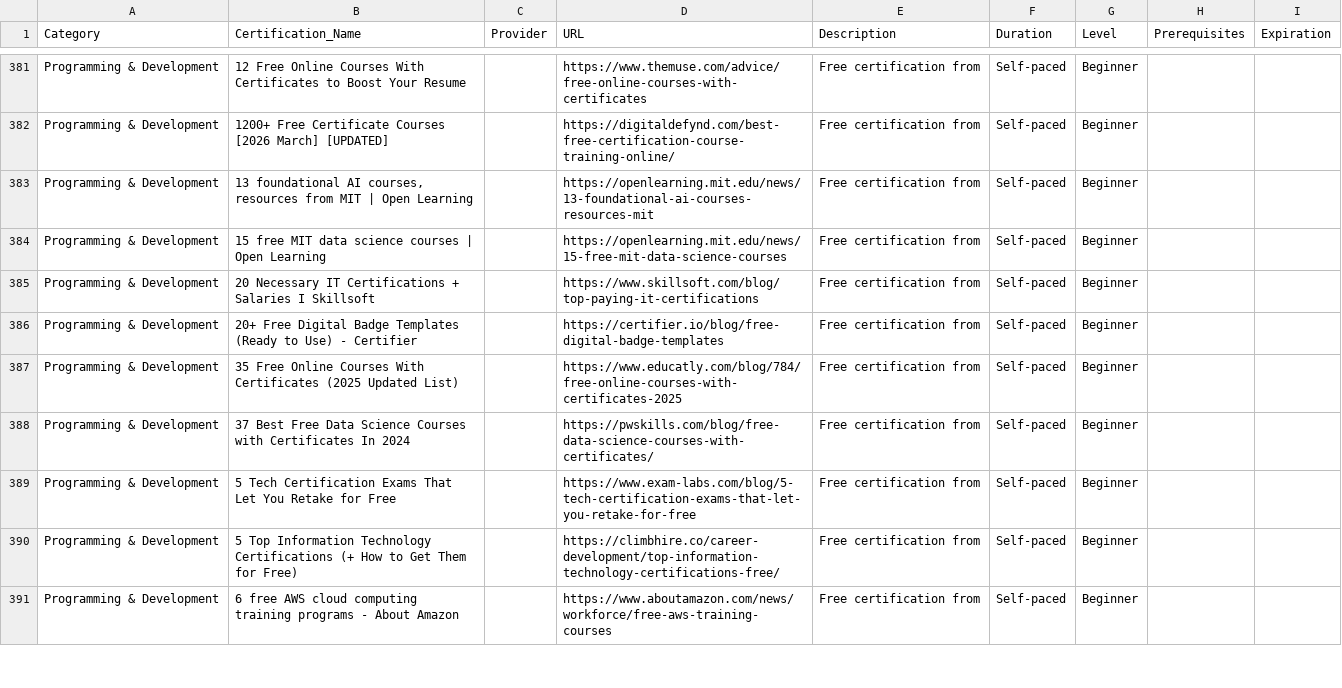
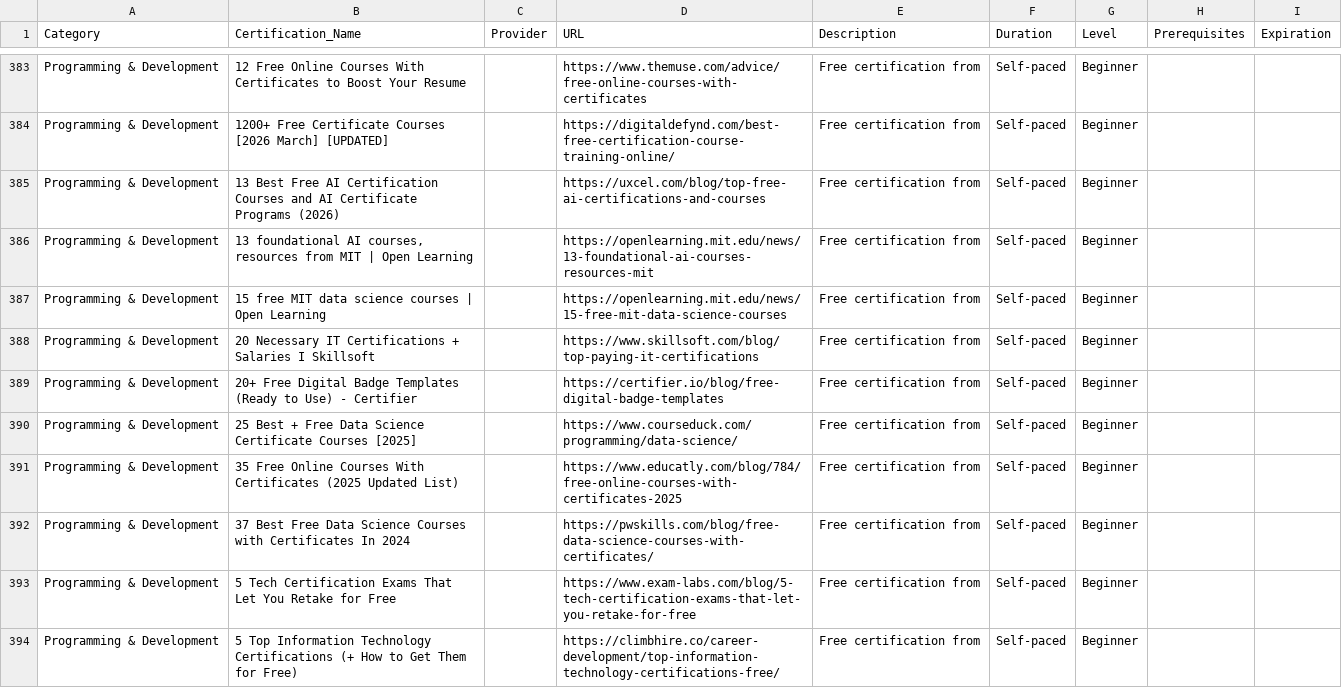
Before and after one commit to saint1415/free_certs, a CSV file: free_certifications.csv, drawn as a sheet; only a part is shown, gaps mark what is left out; the shorter side is filled out with more unchanged rows; the diff covers the shown part only; the diff names each change by its address in the sheet, - before the commit and + after, or states it on an @@ line.

```diff
--- a/free_certifications.csv
+++ b/free_certifications.csv
+row 385: Programming & Development | 13 Best Free AI Certification Courses and AI Certificate Programs (2026) |  | https://uxcel.com/blog/top-free-ai-certifications-and-courses | Free certification from | Self-paced | Beginner
+row 390: Programming & Development | 25 Best + Free Data Science Certificate Courses [2025] |  | https://www.courseduck.com/programming/data-science/ | Free certification from | Self-paced | Beginner
```
Also changed, not shown: 12 added rows elsewhere in this file, 2 other files.
